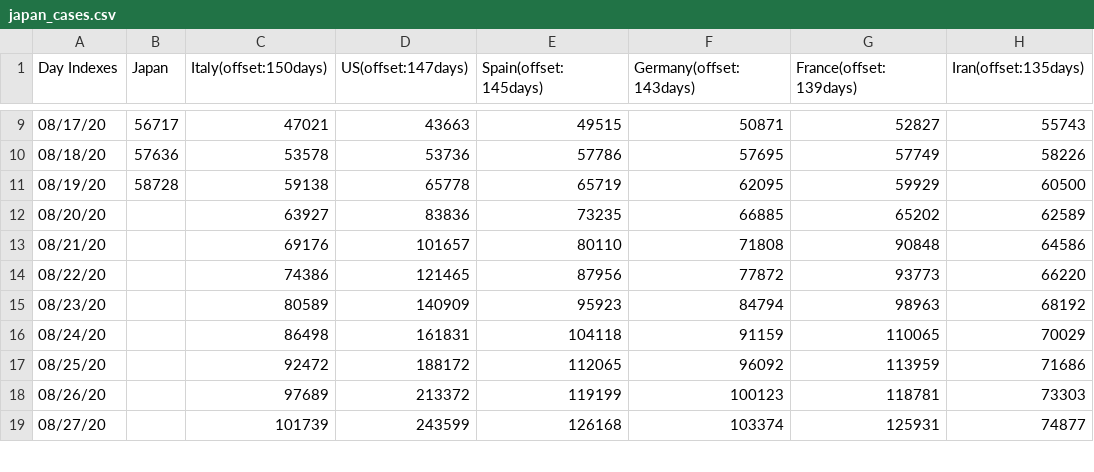
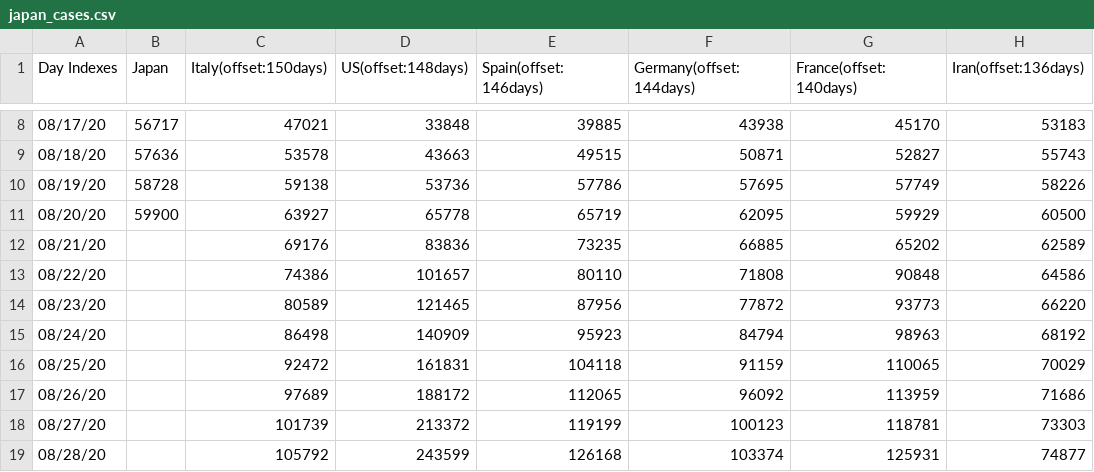
Before and after one commit to kmdsbng/COVID-19, a CSV file: converted_data/japan_cases.csv, drawn as a sheet; only a part is shown, gaps mark what is left out; the diff covers the shown part only.

Commit message:
update data

```diff
--- a/converted_data/japan_cases.csv
+++ b/converted_data/japan_cases.csv
@@ -1 +1 @@
-Day Indexes,Japan,Italy(offset:150days),US(offset:147days),Spain(offset:145days),Germany(offset:143days),France(offset:139days),Iran(offset:135days)
+Day Indexes,Japan,Italy(offset:150days),US(offset:148days),Spain(offset:146days),Germany(offset:144days),France(offset:140days),Iran(offset:136days)
@@ -9,11 +8,12 @@ Day Indexes,Japan,Italy(offset:150days),US(offset:147days),Spain(offset:145days)
-08/17/20,56717,47021,43663,49515,50871,52827,55743
-08/18/20,57636,53578,53736,57786,57695,57749,58226
-08/19/20,58728,59138,65778,65719,62095,59929,60500
-08/20/20,,63927,83836,73235,66885,65202,62589
-08/21/20,,69176,101657,80110,71808,90848,64586
-08/22/20,,74386,121465,87956,77872,93773,66220
-08/23/20,,80589,140909,95923,84794,98963,68192
-08/24/20,,86498,161831,104118,91159,110065,70029
-08/25/20,,92472,188172,112065,96092,113959,71686
-08/26/20,,97689,213372,119199,100123,118781,73303
-08/27/20,,101739,243599,126168,103374,125931,74877
+08/17/20,56717,47021,33848,39885,43938,45170,53183
+08/18/20,57636,53578,43663,49515,50871,52827,55743
+08/19/20,58728,59138,53736,57786,57695,57749,58226
+08/20/20,59900,63927,65778,65719,62095,59929,60500
+08/21/20,,69176,83836,73235,66885,65202,62589
+08/22/20,,74386,101657,80110,71808,90848,64586
+08/23/20,,80589,121465,87956,77872,93773,66220
+08/24/20,,86498,140909,95923,84794,98963,68192
+08/25/20,,92472,161831,104118,91159,110065,70029
+08/26/20,,97689,188172,112065,96092,113959,71686
+08/27/20,,101739,213372,119199,100123,118781,73303
+08/28/20,,105792,243599,126168,103374,125931,74877
```
Also changed, not shown: 1 removed row and 56 edited cells elsewhere in this file.
